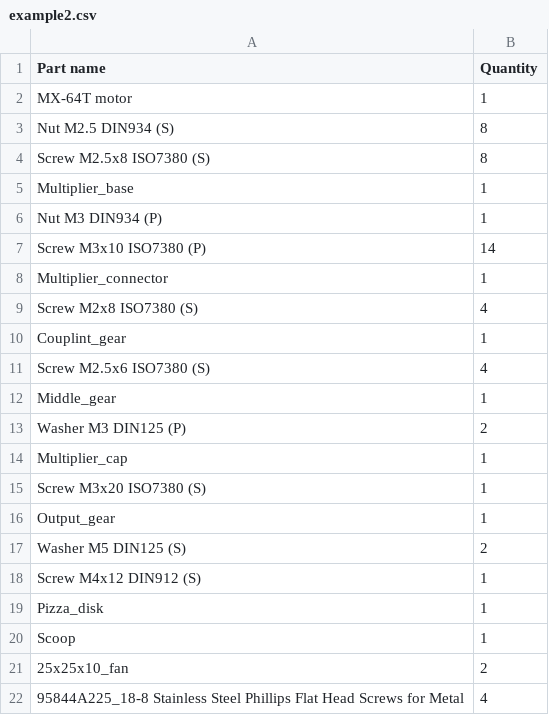
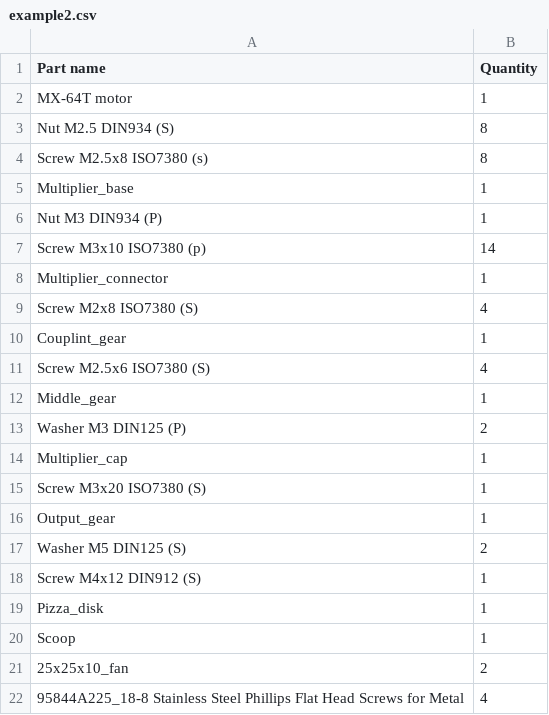
Before and after one commit to TrustTheNoise/CSV_BOM_1, a CSV file: example2.csv, drawn as a sheet.

```diff
--- a/example2.csv
+++ b/example2.csv
@@ -3,6 +3,6 @@
 "Nut M2.5 DIN934 (S)","8",
-"Screw M2.5x8 ISO7380 (S)","8",
+"Screw M2.5x8 ISO7380 (s)","8",
 "Multiplier_base","1",
 "Nut M3 DIN934 (P)","1",
-"Screw M3x10 ISO7380 (P)","14",
+"Screw M3x10 ISO7380 (p)","14",
 "Multiplier_connector","1",
```
Also changed, not shown: 4 other files.
